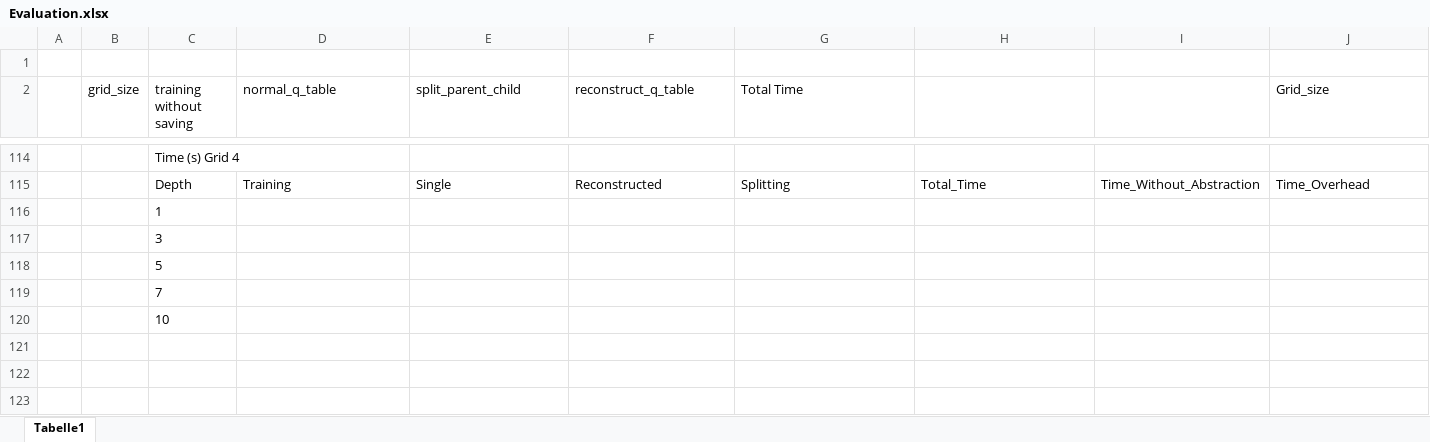
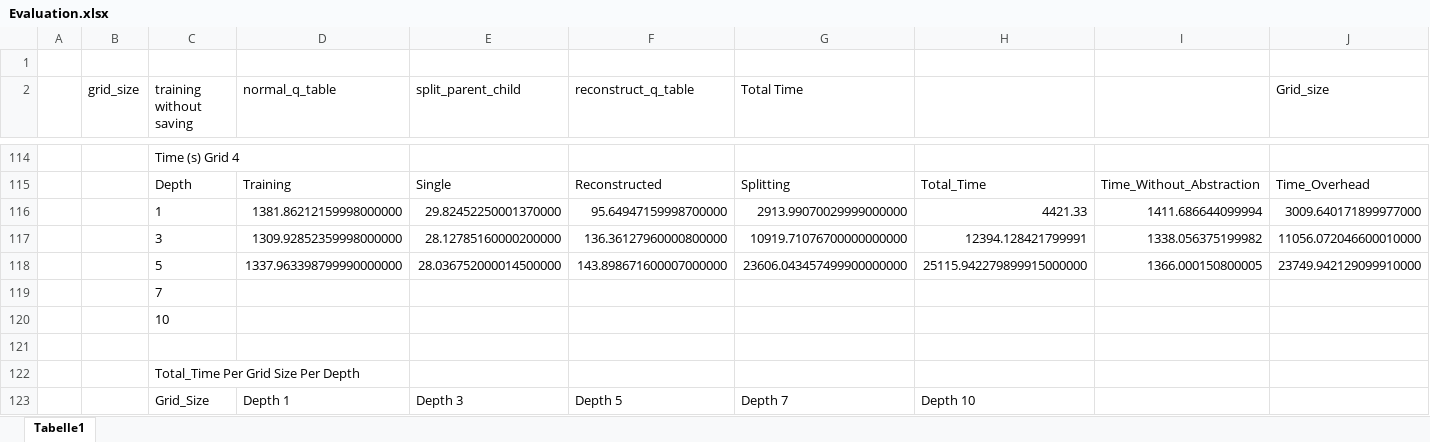
Before and after one commit to RxndyOG/BachelorsThesisStateAbstractionStefanWerner, an Excel workbook: Thesis/Evaluation.xlsx, sheet Tabelle1, drawn as a sheet; only a part is shown, gaps mark what is left out; the shorter side is filled out with more unchanged rows; values as stored, in another font and other column widths than the file's, no borders; charts and pictures not drawn; removed rows and columns are numbered as before the commit, all else as after; rows hold the shown columns only; the diff covers the shown part only; the diff names each change by its address in the sheet, - before the commit and + after, or states it on an @@ line.

Commit message:
Excel

```diff
--- a/Thesis/Evaluation.xlsx (sheet Tabelle1)
+++ b/Thesis/Evaluation.xlsx (sheet Tabelle1)
-row 116:  |  | 1
@@ row 117 moved to row 248: 3 @@
-row 118:  |  | 5
+row 116:  |  | 1 | 1381.86212159998000000 | 29.82452250001370000 | 95.64947159998700000 | 2913.99070029999000000 | 4421.33 | 1411.686644099994 | 3009.640171899977000
+row 117:  |  | 3 | 1309.92852359998000000 | 28.12785160000200000 | 136.36127960000800000 | 10919.71076700000000000 | 12394.128421799991 | 1338.056375199982 | 11056.072046600010000
+row 118:  |  | 5 | 1337.963398799990000000 | 28.036752000014500000 | 143.898671600007000000 | 23606.043457499900000000 | 25115.942279899915000000 | 1366.000150800005 | 23749.942129099910000
+row 121: (empty)
+row 122:  |  | Total_Time Per Grid Size Per Depth
+row 123:  |  | Grid_Size | Depth 1 | Depth 3 | Depth 5 | Depth 7 | Depth 10
```
Also changed, not shown: 42 added rows, 6 removed rows and 1 edited cell elsewhere in this sheet, formulas that keep their value, charts or pictures, 1 other file.
